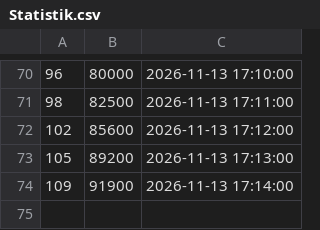
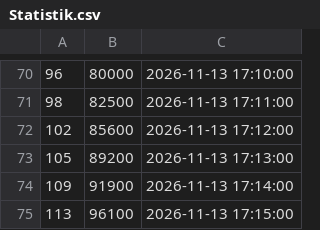
Before and after one commit to TomZernick/24h-Schwimmen-Veranstaltung, a CSV file: Statistik.csv, drawn as a sheet; only a part is shown, gaps mark what is left out; the diff names each change by its address in the sheet, - before the commit and + after, or states it on an @@ line.

Commit message:
Exported data

```diff
--- a/Statistik.csv
+++ b/Statistik.csv
+row 75: 113 | 96100 | 2026-11-13 17:15:00
```
